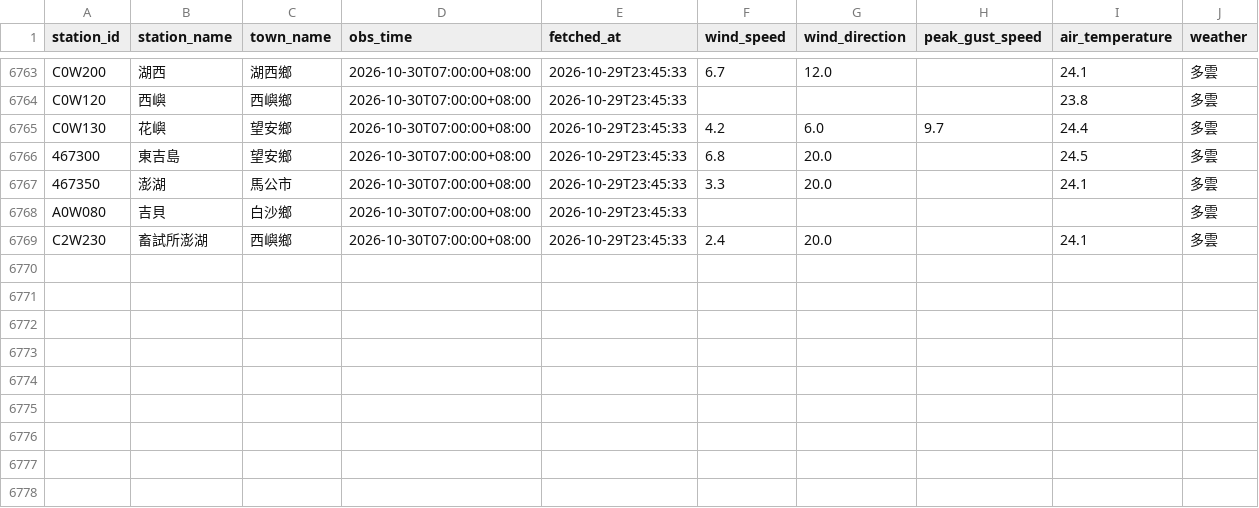
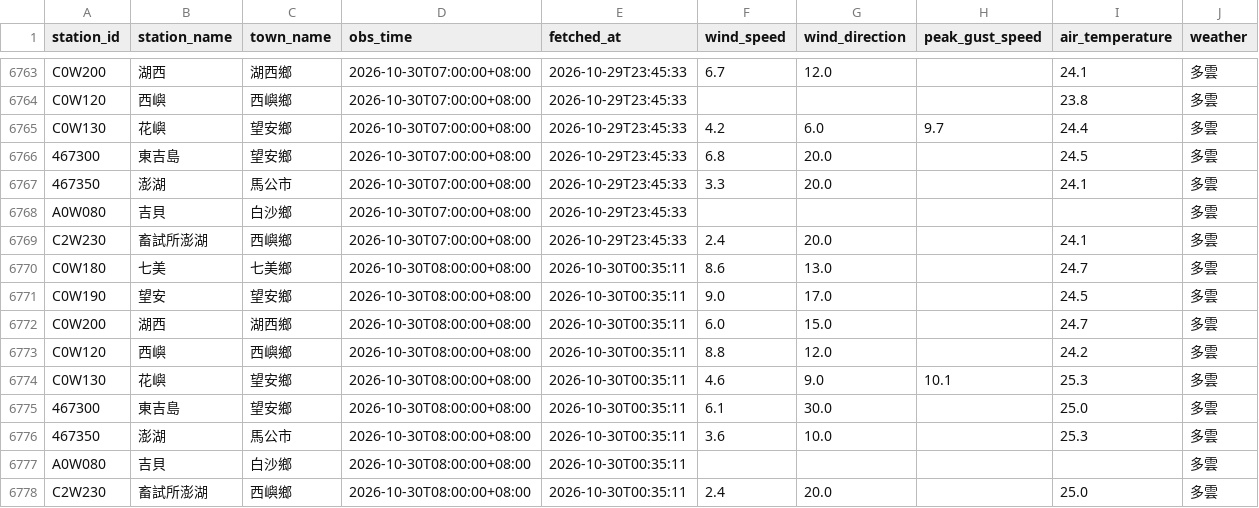
Before and after one commit to NPU-Wally/PengHu-Wind-Watch, a CSV file: gha_log/weather_log.csv, drawn as a sheet; only a part is shown, gaps mark what is left out; the diff names each change by its address in the sheet, - before the commit and + after, or states it on an @@ line.

```diff
--- a/gha_log/weather_log.csv
+++ b/gha_log/weather_log.csv
+row 6770: C0W180 | 七美 | 七美鄉 | 2026-10-30T08:00:00+08:00 | 2026-10-30T00:35:11 | 8.6 | 13.0 |  | 24.7 | 多雲
+row 6771: C0W190 | 望安 | 望安鄉 | 2026-10-30T08:00:00+08:00 | 2026-10-30T00:35:11 | 9.0 | 17.0 |  | 24.5 | 多雲
+row 6772: C0W200 | 湖西 | 湖西鄉 | 2026-10-30T08:00:00+08:00 | 2026-10-30T00:35:11 | 6.0 | 15.0 |  | 24.7 | 多雲
+row 6773: C0W120 | 西嶼 | 西嶼鄉 | 2026-10-30T08:00:00+08:00 | 2026-10-30T00:35:11 | 8.8 | 12.0 |  | 24.2 | 多雲
+row 6774: C0W130 | 花嶼 | 望安鄉 | 2026-10-30T08:00:00+08:00 | 2026-10-30T00:35:11 | 4.6 | 9.0 | 10.1 | 25.3 | 多雲
+row 6775: 467300 | 東吉島 | 望安鄉 | 2026-10-30T08:00:00+08:00 | 2026-10-30T00:35:11 | 6.1 | 30.0 |  | 25.0 | 多雲
+row 6776: 467350 | 澎湖 | 馬公市 | 2026-10-30T08:00:00+08:00 | 2026-10-30T00:35:11 | 3.6 | 10.0 |  | 25.3 | 多雲
+row 6777: A0W080 | 吉貝 | 白沙鄉 | 2026-10-30T08:00:00+08:00 | 2026-10-30T00:35:11 |  |  |  |  | 多雲
+row 6778: C2W230 | 畜試所澎湖 | 西嶼鄉 | 2026-10-30T08:00:00+08:00 | 2026-10-30T00:35:11 | 2.4 | 20.0 |  | 25.0 | 多雲
```
